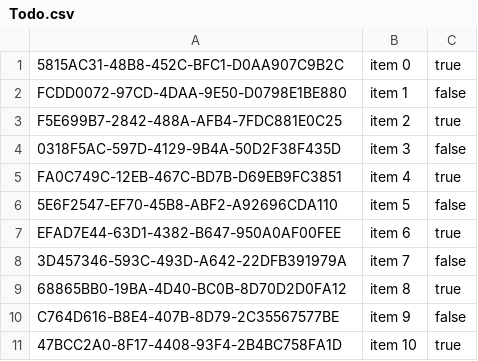
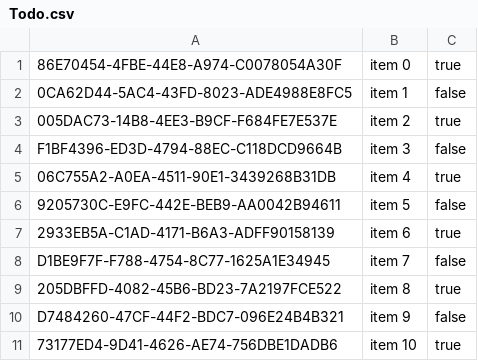
Before and after one commit to crisrojas/SwiftGrounds, a CSV file: Persistence/23.11.23.Persisting data with CSV/Todo.csv, drawn as a sheet.

```diff
--- a/Persistence/23.11.23.Persisting data with CSV/Todo.csv
+++ b/Persistence/23.11.23.Persisting data with CSV/Todo.csv
@@ -1,11 +1,11 @@
-5815AC31-48B8-452C-BFC1-D0AA907C9B2C,item 0,true
-FCDD0072-97CD-4DAA-9E50-D0798E1BE880,item 1,false
-F5E699B7-2842-488A-AFB4-7FDC881E0C25,item 2,true
-0318F5AC-597D-4129-9B4A-50D2F38F435D,item 3,false
-FA0C749C-12EB-467C-BD7B-D69EB9FC3851,item 4,true
-5E6F2547-EF70-45B8-ABF2-A92696CDA110,item 5,false
-EFAD7E44-63D1-4382-B647-950A0AF00FEE,item 6,true
-3D457346-593C-493D-A642-22DFB391979A,item 7,false
-68865BB0-19BA-4D40-BC0B-8D70D2D0FA12,item 8,true
-C764D616-B8E4-407B-8D79-2C35567577BE,item 9,false
-47BCC2A0-8F17-4408-93F4-2B4BC758FA1D,item 10,true
+86E70454-4FBE-44E8-A974-C0078054A30F,item 0,true
+0CA62D44-5AC4-43FD-8023-ADE4988E8FC5,item 1,false
+005DAC73-14B8-4EE3-B9CF-F684FE7E537E,item 2,true
+F1BF4396-ED3D-4794-88EC-C118DCD9664B,item 3,false
+06C755A2-A0EA-4511-90E1-3439268B31DB,item 4,true
+9205730C-E9FC-442E-BEB9-AA0042B94611,item 5,false
+2933EB5A-C1AD-4171-B6A3-ADFF90158139,item 6,true
+D1BE9F7F-F788-4754-8C77-1625A1E34945,item 7,false
+205DBFFD-4082-45B6-BD23-7A2197FCE522,item 8,true
+D7484260-47CF-44F2-BDC7-096E24B4B321,item 9,false
+73177ED4-9D41-4626-AE74-756DBE1DADB6,item 10,true
```
Also changed, not shown: 45 other files.
